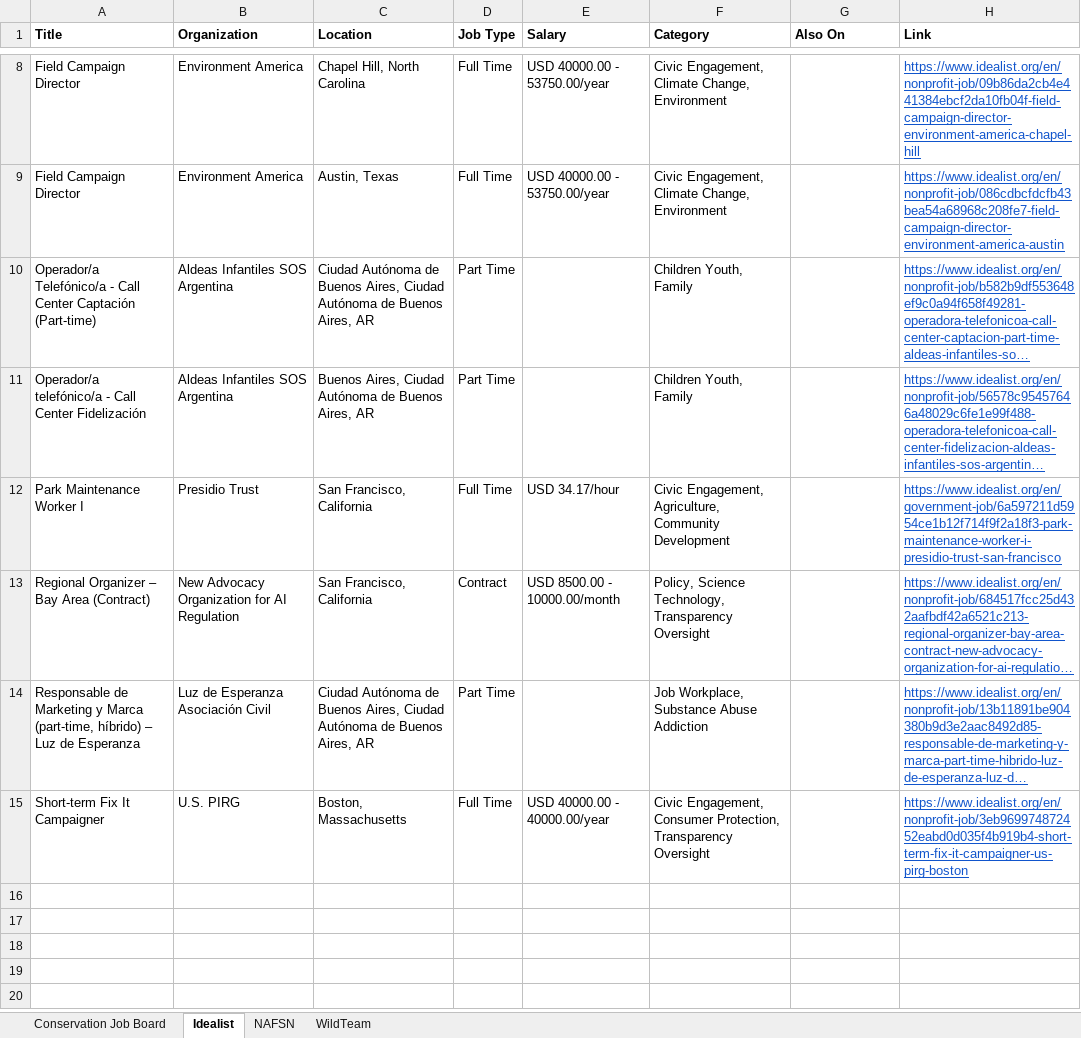
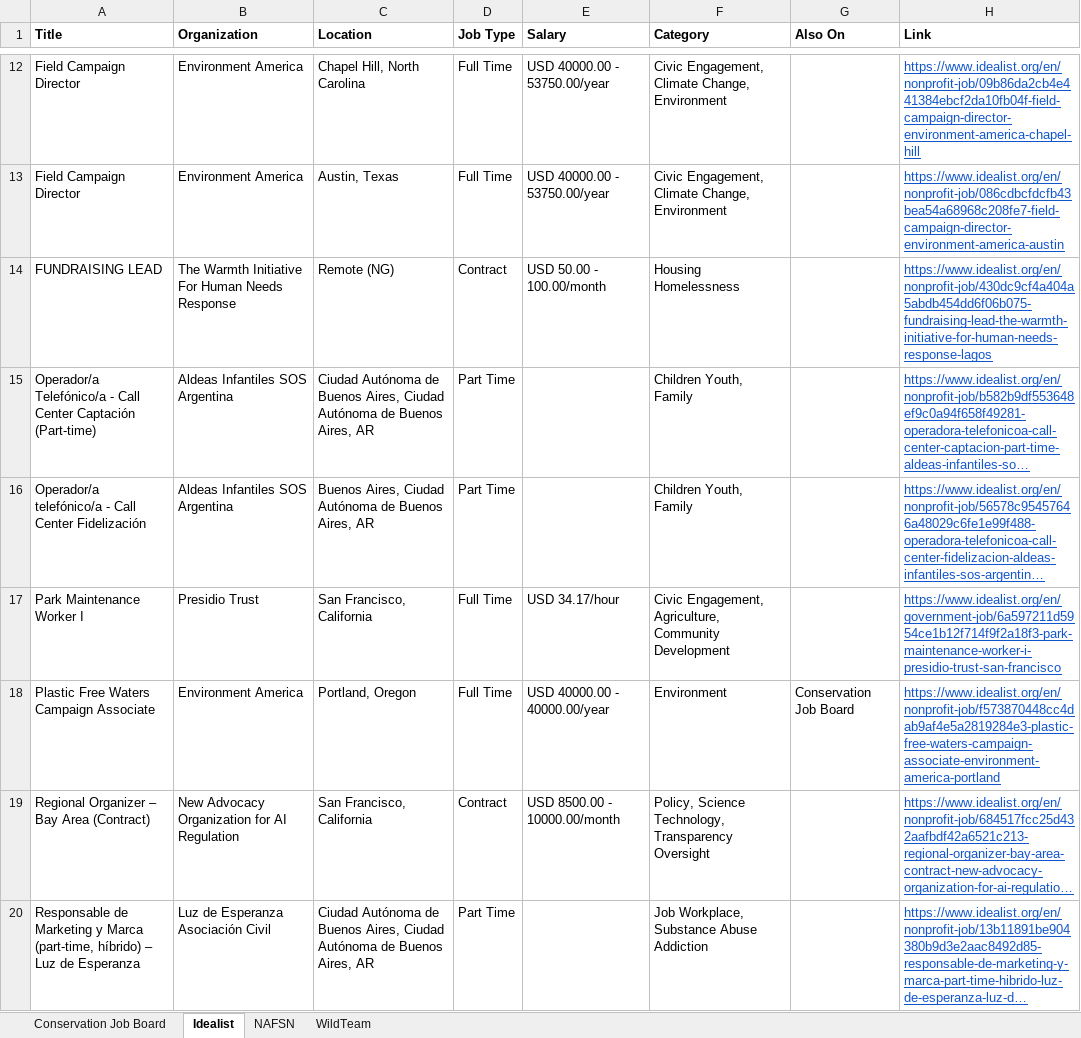
Before and after one commit to dchandarana07/jobs-digest, an Excel workbook: docs/xlsx/jobs-2026-11-27.xlsx, sheet Idealist, drawn as a sheet; only a part is shown, gaps mark what is left out; the shorter side is filled out with more unchanged rows; long unchanged cells end in …; values as stored, in another font and other column widths than the file's, no borders; the diff covers the shown part only; the diff names each change by its address in the sheet, - before the commit and + after, or states it on an @@ line.

```diff
--- a/docs/xlsx/jobs-2026-11-27.xlsx (sheet Idealist)
+++ b/docs/xlsx/jobs-2026-11-27.xlsx (sheet Idealist)
+row 14: FUNDRAISING LEAD | The Warmth Initiative For Human Needs Response | Remote (NG) | Contract | USD 50.00 - 100.00/month | Housing Homelessness |  | https://www.idealist.org/en/nonprofit-job/430dc9cf4a404a5abdb454dd6f06b075-fundraising-lead-the-warmth-initiative-for-human-needs-response-lagos
+row 18: Plastic Free Waters Campaign Associate | Environment America | Portland, Oregon | Full Time | USD 40000.00 - 40000.00/year | Environment | Conservation Job Board | https://www.idealist.org/en/nonprofit-job/f573870448cc4dab9af4e5a2819284e3-plastic-free-waters-campaign-associate-environment-america-portland
```
Also changed, not shown: 5 added rows elsewhere in this sheet, sheet Conservation Job Board, 4 other files.
